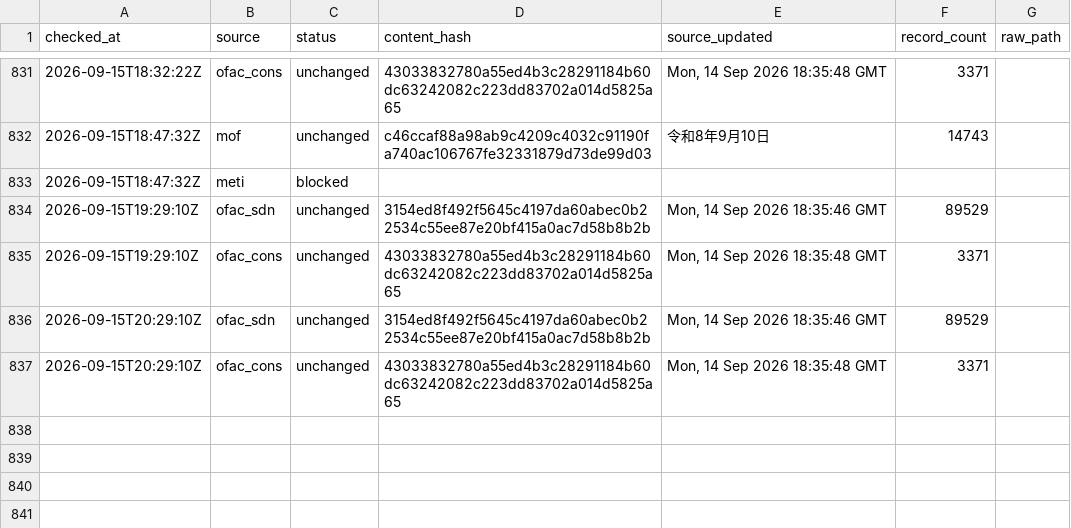
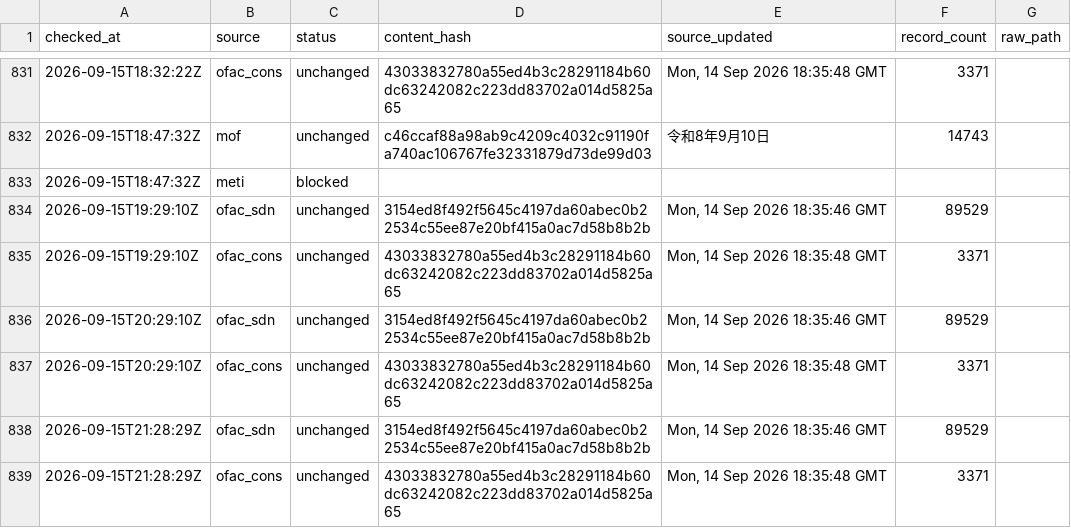
Before and after one commit to kenmizuno-cpu/sanctions-watch, a CSV file: data/heartbeat/2026-09.csv, drawn as a sheet; only a part is shown, gaps mark what is left out.

```diff
--- a/data/heartbeat/2026-09.csv
+++ b/data/heartbeat/2026-09.csv
@@ -837 +837,3 @@ checked_at,source,status,content_hash,source_updated,record_count,raw_path
 2026-09-15T20:29:10Z,ofac_cons,unchanged,43033832780a55ed4b3c28291184b60dc63242082c223dd83702a014d5825a65,"Mon, 14 Sep 2026 18:35:48 GMT",3371,
+2026-09-15T21:28:29Z,ofac_sdn,unchanged,3154ed8f492f5645c4197da60abec0b22534c55ee87e20bf415a0ac7d58b8b2b,"Mon, 14 Sep 2026 18:35:46 GMT",89529,
+2026-09-15T21:28:29Z,ofac_cons,unchanged,43033832780a55ed4b3c28291184b60dc63242082c223dd83702a014d5825a65,"Mon, 14 Sep 2026 18:35:48 GMT",3371,
```
Also changed, not shown: data/dashboard/status.csv, data/source_audit/2026-09.csv.
